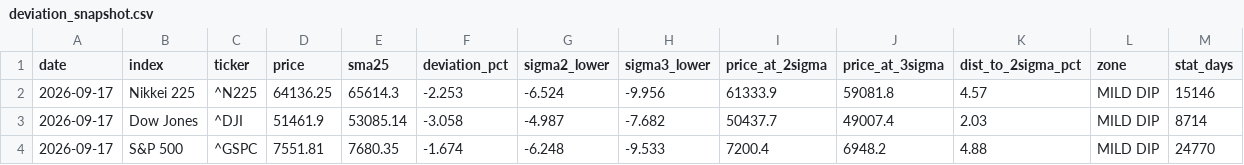
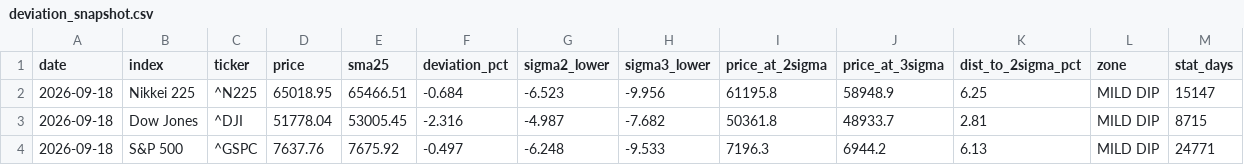
Before and after one commit to okanemochi-banzai/nikkei225-screener, a CSV file: output/deviation_snapshot.csv, drawn as a sheet; only a part is shown; the diff covers the shown part only.

```diff
--- a/output/deviation_snapshot.csv
+++ b/output/deviation_snapshot.csv
@@ -1,4 +1,4 @@
 date,index,ticker,price,sma25,deviation_pct,sigma2_lower,sigma3_lower,price_at_2sigma,price_at_3sigma,dist_to_2sigma_pct,zone,stat_days
-2026-09-17,Nikkei 225,^N225,64136.25,65614.3,-2.253,-6.524,-9.956,61333.9,59081.8,4.57,MILD DIP,15146
-2026-09-17,Dow Jones,^DJI,51461.9,53085.14,-3.058,-4.987,-7.682,50437.7,49007.4,2.03,MILD DIP,8714
-2026-09-17,S&P 500,^GSPC,7551.81,7680.35,-1.674,-6.248,-9.533,7200.4,6948.2,4.88,MILD DIP,24770
+2026-09-18,Nikkei 225,^N225,65018.95,65466.51,-0.684,-6.523,-9.956,61195.8,58948.9,6.25,MILD DIP,15147
+2026-09-18,Dow Jones,^DJI,51778.04,53005.45,-2.316,-4.987,-7.682,50361.8,48933.7,2.81,MILD DIP,8715
+2026-09-18,S&P 500,^GSPC,7637.76,7675.92,-0.497,-6.248,-9.533,7196.3,6944.2,6.13,MILD DIP,24771
```
Also changed, not shown: 20 edited cells elsewhere in this file, 3 other files.
